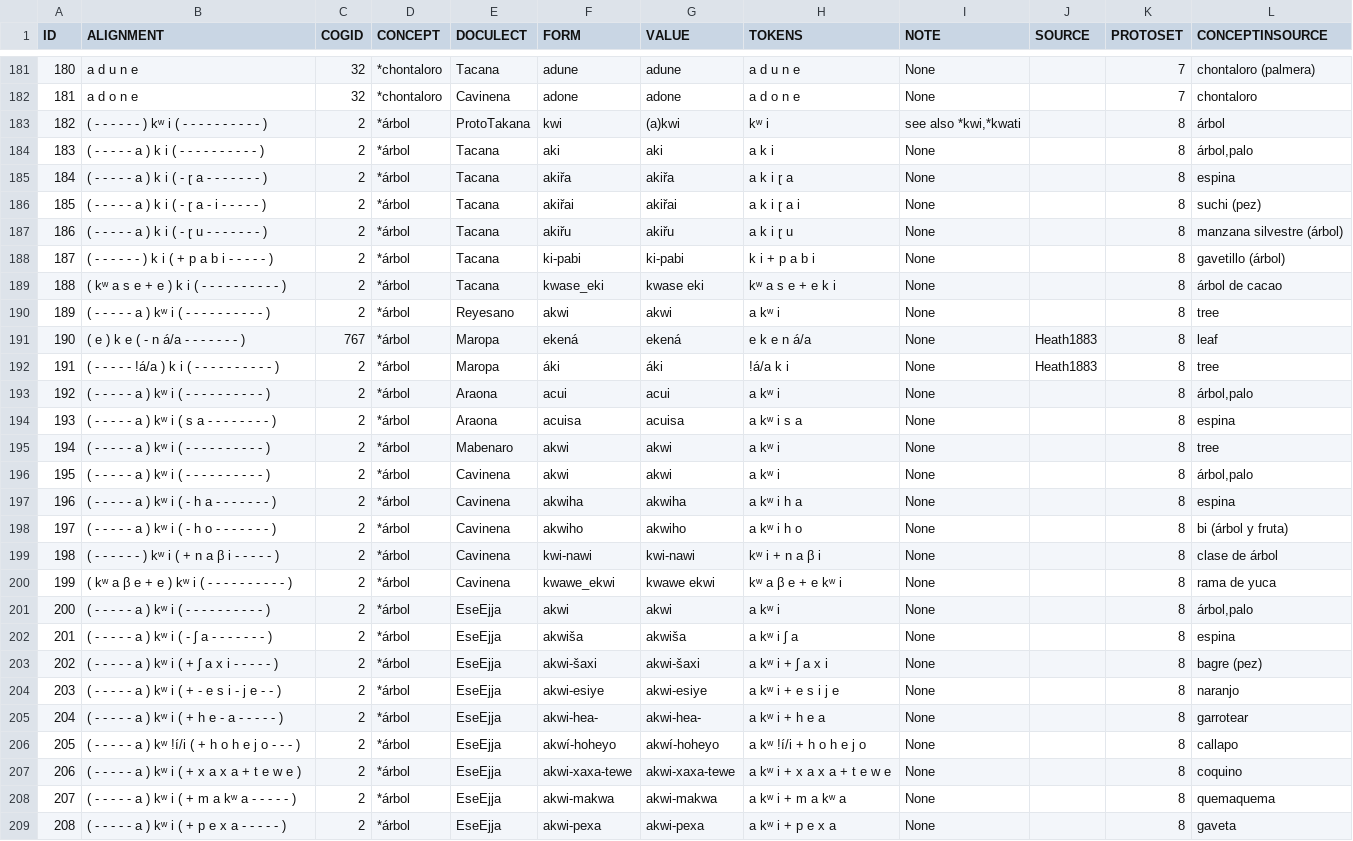
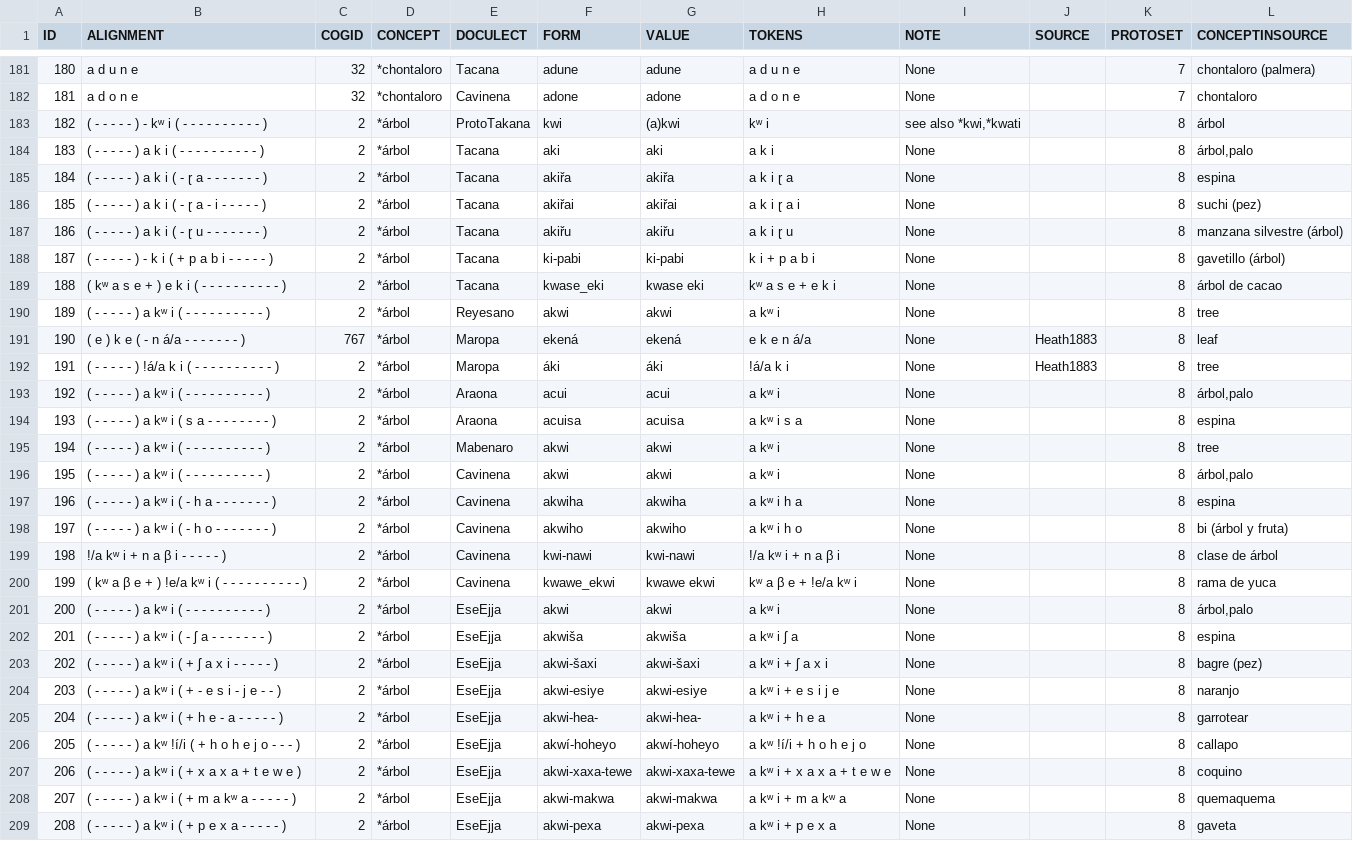
Before and after one commit to pano-takanan-history/girardprototakanan, a TSV file: raw/data.tsv, drawn as a sheet; only a part is shown, gaps mark what is left out; the diff covers the shown part only; the diff names each change by its address in the sheet, - before the commit and + after, or states it on an @@ line.

```diff
--- a/raw/data.tsv
+++ b/raw/data.tsv
-B183 (ALIGNMENT): ( - - - - - - ) kʷ i ( - - - - - - - - - - )
+B183 (ALIGNMENT): ( - - - - - ) - kʷ i ( - - - - - - - - - - )
-B184 (ALIGNMENT): ( - - - - - a ) k i ( - - - - - - - - - - )
+B184 (ALIGNMENT): ( - - - - - ) a k i ( - - - - - - - - - - )
-B185 (ALIGNMENT): ( - - - - - a ) k i ( - ɽ a - - - - - - - )
+B185 (ALIGNMENT): ( - - - - - ) a k i ( - ɽ a - - - - - - - )
-B186 (ALIGNMENT): ( - - - - - a ) k i ( - ɽ a - i - - - - - )
+B186 (ALIGNMENT): ( - - - - - ) a k i ( - ɽ a - i - - - - - )
-B187 (ALIGNMENT): ( - - - - - a ) k i ( - ɽ u - - - - - - - )
+B187 (ALIGNMENT): ( - - - - - ) a k i ( - ɽ u - - - - - - - )
-B188 (ALIGNMENT): ( - - - - - - ) k i ( + p a b i - - - - - )
+B188 (ALIGNMENT): ( - - - - - ) - k i ( + p a b i - - - - - )
-B189 (ALIGNMENT): ( kʷ a s e + e ) k i ( - - - - - - - - - - )
+B189 (ALIGNMENT): ( kʷ a s e + ) e k i ( - - - - - - - - - - )
-B190 (ALIGNMENT): ( - - - - - a ) kʷ i ( - - - - - - - - - - )
+B190 (ALIGNMENT): ( - - - - - ) a kʷ i ( - - - - - - - - - - )
-B192 (ALIGNMENT): …- - - - !á/a ) k i ( -…
+B192 (ALIGNMENT): …- - - - ) !á/a k i ( -…
-B193 (ALIGNMENT): ( - - - - - a ) kʷ i ( - - - - - - - - - - )
+B193 (ALIGNMENT): ( - - - - - ) a kʷ i ( - - - - - - - - - - )
-B194 (ALIGNMENT): ( - - - - - a ) kʷ i ( s a - - - - - - - - )
+B194 (ALIGNMENT): ( - - - - - ) a kʷ i ( s a - - - - - - - - )
-B195:B196 (ALIGNMENT): ( - - - - - a ) kʷ i ( - - - - - - - - - - )
+B195:B196 (ALIGNMENT): ( - - - - - ) a kʷ i ( - - - - - - - - - - )
-B197 (ALIGNMENT): ( - - - - - a ) kʷ i ( - h a - - - - - - - )
+B197 (ALIGNMENT): ( - - - - - ) a kʷ i ( - h a - - - - - - - )
-B198 (ALIGNMENT): ( - - - - - a ) kʷ i ( - h o - - - - - - - )
+B198 (ALIGNMENT): ( - - - - - ) a kʷ i ( - h o - - - - - - - )
-B199 (ALIGNMENT): ( - - - - - - ) kʷ i ( + n a β i - - - - - )
+B199 (ALIGNMENT): !/a kʷ i + n a β i - - - - - )
-H199 (TOKENS): kʷ i + n a β i
+H199 (TOKENS): !/a kʷ i + n a β i
-B200 (ALIGNMENT): …a β e + e ) kʷ i ( -…
+B200 (ALIGNMENT): …a β e + ) !e/a kʷ i ( -…
-H200 (TOKENS): kʷ a β e + e kʷ i
+H200 (TOKENS): kʷ a β e + !e/a kʷ i
-B201 (ALIGNMENT): ( - - - - - a ) kʷ i ( - - - - - - - - - - )
+B201 (ALIGNMENT): ( - - - - - ) a kʷ i ( - - - - - - - - - - )
-B202 (ALIGNMENT): ( - - - - - a ) kʷ i ( - ʃ a - - - - - - - )
+B202 (ALIGNMENT): ( - - - - - ) a kʷ i ( - ʃ a - - - - - - - )
-B203 (ALIGNMENT): ( - - - - - a ) kʷ i ( + ʃ a x i - - - - - )
+B203 (ALIGNMENT): ( - - - - - ) a kʷ i ( + ʃ a x i - - - - - )
-B204 (ALIGNMENT): ( - - - - - a ) kʷ i ( + - e s i - j e - - )
+B204 (ALIGNMENT): ( - - - - - ) a kʷ i ( + - e s i - j e - - )
-B205 (ALIGNMENT): ( - - - - - a ) kʷ i ( + h e - a - - - - - )
+B205 (ALIGNMENT): ( - - - - - ) a kʷ i ( + h e - a - - - - - )
-B206 (ALIGNMENT): …- - - - a ) kʷ !í/i ( +…
+B206 (ALIGNMENT): …- - - - ) a kʷ !í/i ( +…
-B207 (ALIGNMENT): ( - - - - - a ) kʷ i ( + x a x a + t e w e )
+B207 (ALIGNMENT): ( - - - - - ) a kʷ i ( + x a x a + t e w e )
-B208 (ALIGNMENT): ( - - - - - a ) kʷ i ( + m a kʷ a - - - - - )
+B208 (ALIGNMENT): ( - - - - - ) a kʷ i ( + m a kʷ a - - - - - )
-B209 (ALIGNMENT): ( - - - - - a ) kʷ i ( + p e x a - - - - - )
+B209 (ALIGNMENT): ( - - - - - ) a kʷ i ( + p e x a - - - - - )
```
Also changed, not shown: 27 edited cells elsewhere in this file, cldf/parameters.csv, etc/proto_concepts.tsv, 10 other files.
